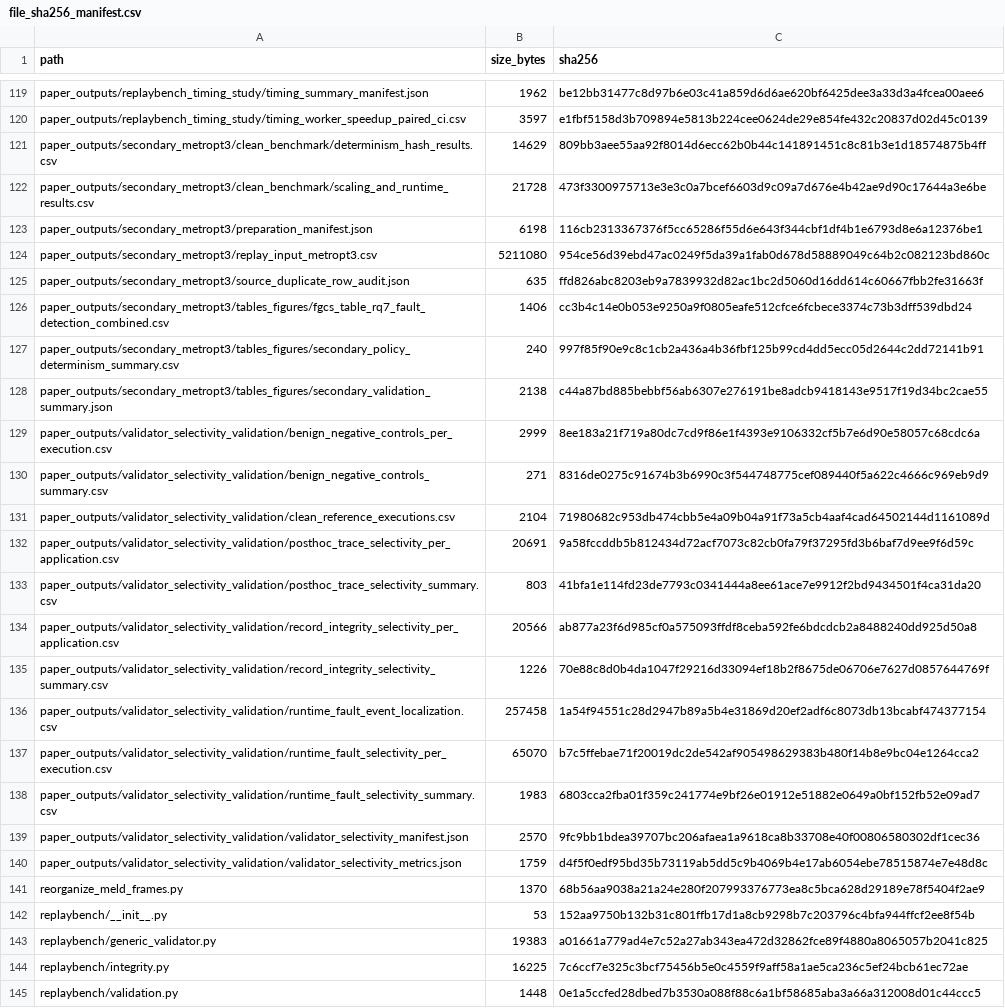
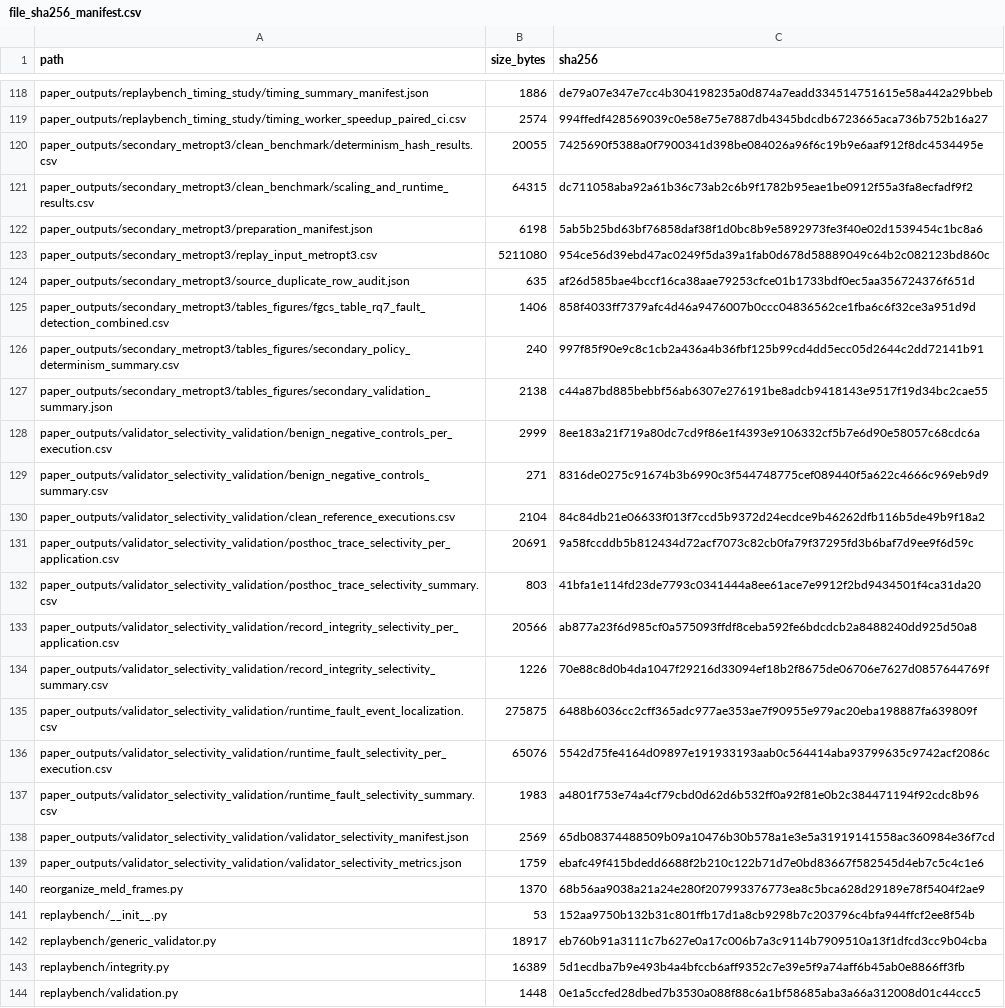
Before and after one commit to Kharisara/mer-jit-llm-fgcs, a CSV file: paper_outputs/final_validation/file_sha256_manifest.csv, drawn as a sheet; only a part is shown, gaps mark what is left out; addresses are those after the commit; the diff covers the shown part only; the diff names each change by its address in the sheet, - before the commit and + after, or states it on an @@ line.

```diff
--- a/paper_outputs/final_validation/file_sha256_manifest.csv
+++ b/paper_outputs/final_validation/file_sha256_manifest.csv
-B118 (size_bytes): 1962
+B118 (size_bytes): 1886
-C118 (sha256): be12bb31477c8d97b6e03c41a859d6d6ae620bf6425dee3a33d3a4fcea00aee6
+C118 (sha256): de79a07e347e7cc4b304198235a0d874a7eadd334514751615e58a442a29bbeb
-B119 (size_bytes): 3597
+B119 (size_bytes): 2574
-C119 (sha256): e1fbf5158d3b709894e5813b224cee0624de29e854fe432c20837d02d45c0139
+C119 (sha256): 994ffedf428569039c0e58e75e7887db4345bdcdb6723665aca736b752b16a27
-B120 (size_bytes): 14629
+B120 (size_bytes): 20055
-C120 (sha256): 809bb3aee55aa92f8014d6ecc62b0b44c141891451c8c81b3e1d18574875b4ff
+C120 (sha256): 7425690f5388a0f7900341d398be084026a96f6c19b9e6aaf912f8dc4534495e
-B121 (size_bytes): 21728
+B121 (size_bytes): 64315
-C121 (sha256): 473f3300975713e3e3c0a7bcef6603d9c09a7d676e4b42ae9d90c17644a3e6be
+C121 (sha256): dc711058aba92a61b36c73ab2c6b9f1782b95eae1be0912f55a3fa8ecfadf9f2
-C122 (sha256): 116cb2313367376f5cc65286f55d6e643f344cbf1df4b1e6793d8e6a12376be1
+C122 (sha256): 5ab5b25bd63bf76858daf38f1d0bc8b9e5892973fe3f40e02d1539454c1bc8a6
-C124 (sha256): ffd826abc8203eb9a7839932d82ac1bc2d5060d16dd614c60667fbb2fe31663f
+C124 (sha256): af26d585bae4bccf16ca38aae79253cfce01b1733bdf0ec5aa356724376f651d
-C125 (sha256): cc3b4c14e0b053e9250a9f0805eafe512cfce6fcbece3374c73b3dff539dbd24
+C125 (sha256): 858f4033ff7379afc4d46a9476007b0ccc04836562ce1fba6c6f32ce3a951d9d
-C130 (sha256): 71980682c953db474cbb5e4a09b04a91f73a5cb4aaf4cad64502144d1161089d
+C130 (sha256): 84c84db21e06633f013f7ccd5b9372d24ecdce9b46262dfb116b5de49b9f18a2
-B135 (size_bytes): 257458
+B135 (size_bytes): 275875
-C135 (sha256): 1a54f94551c28d2947b89a5b4e31869d20ef2adf6c8073db13bcabf474377154
+C135 (sha256): 6488b6036cc2cff365adc977ae353ae7f90955e979ac20eba198887fa639809f
-B136 (size_bytes): 65070
+B136 (size_bytes): 65076
-C136 (sha256): b7c5ffebae71f20019dc2de542af905498629383b480f14b8e9bc04e1264cca2
+C136 (sha256): 5542d75fe4164d09897e191933193aab0c564414aba93799635c9742acf2086c
-C137 (sha256): 6803cca2fba01f359c241774e9bf26e01912e51882e0649a0bf152fb52e09ad7
+C137 (sha256): a4801f753e74a4cf79cbd0d62d6b532ff0a92f81e0b2c384471194f92cdc8b96
-B138 (size_bytes): 2570
+B138 (size_bytes): 2569
-C138 (sha256): 9fc9bb1bdea39707bc206afaea1a9618ca8b33708e40f00806580302df1cec36
+C138 (sha256): 65db08374488509b09a10476b30b578a1e3e5a31919141558ac360984e36f7cd
-C139 (sha256): d4f5f0edf95bd35b73119ab5dd5c9b4069b4e17ab6054ebe78515874e7e48d8c
+C139 (sha256): ebafc49f415bdedd6688f2b210c122b71d7e0bd83667f582545d4eb7c5c4c1e6
-B142 (size_bytes): 19383
+B142 (size_bytes): 18917
-C142 (sha256): a01661a779ad4e7c52a27ab343ea472d32862fce89f4880a8065057b2041c825
+C142 (sha256): eb760b91a3111c7b627e0a17c006b7a3c9114b7909510a13f1dfcd3cc9b04cba
-B143 (size_bytes): 16225
+B143 (size_bytes): 16389
-C143 (sha256): 7c6ccf7e325c3bcf75456b5e0c4559f9aff58a1ae5ca236c5ef24bcb61ec72ae
+C143 (sha256): 5d1ecdba7b9e493b4a4bfccb6aff9352c7e39e5f9a74aff6b45ab0e8866ff3fb
```
Also changed, not shown: 10 added rows, 8 removed rows and 108 edited cells elsewhere in this file, paper_outputs/final_validation/final_results_inventory.csv, 2 other files.
